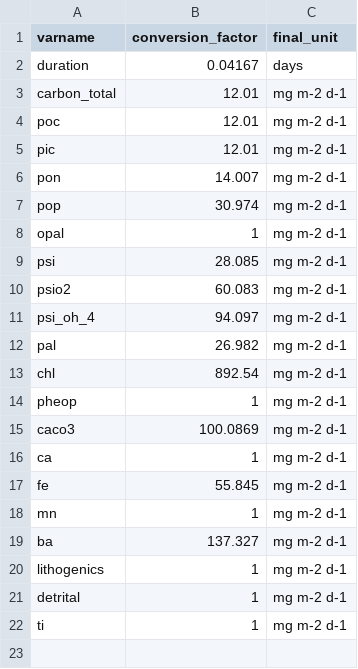
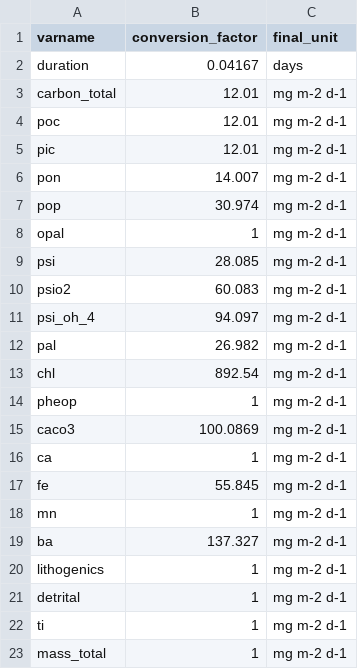
Before and after one commit to petejan/particle_flux_database, a CSV file: python/conversion_factors.csv, drawn as a sheet.

Commit message:
updates the conversion factor csv file

```diff
--- a/python/conversion_factors.csv
+++ b/python/conversion_factors.csv
@@ -22 +22,2 @@ detrital,1,mg m-2 d-1
 ti,1,mg m-2 d-1
+mass_total,1,mg m-2 d-1
```
Also changed, not shown: 1 other file.
